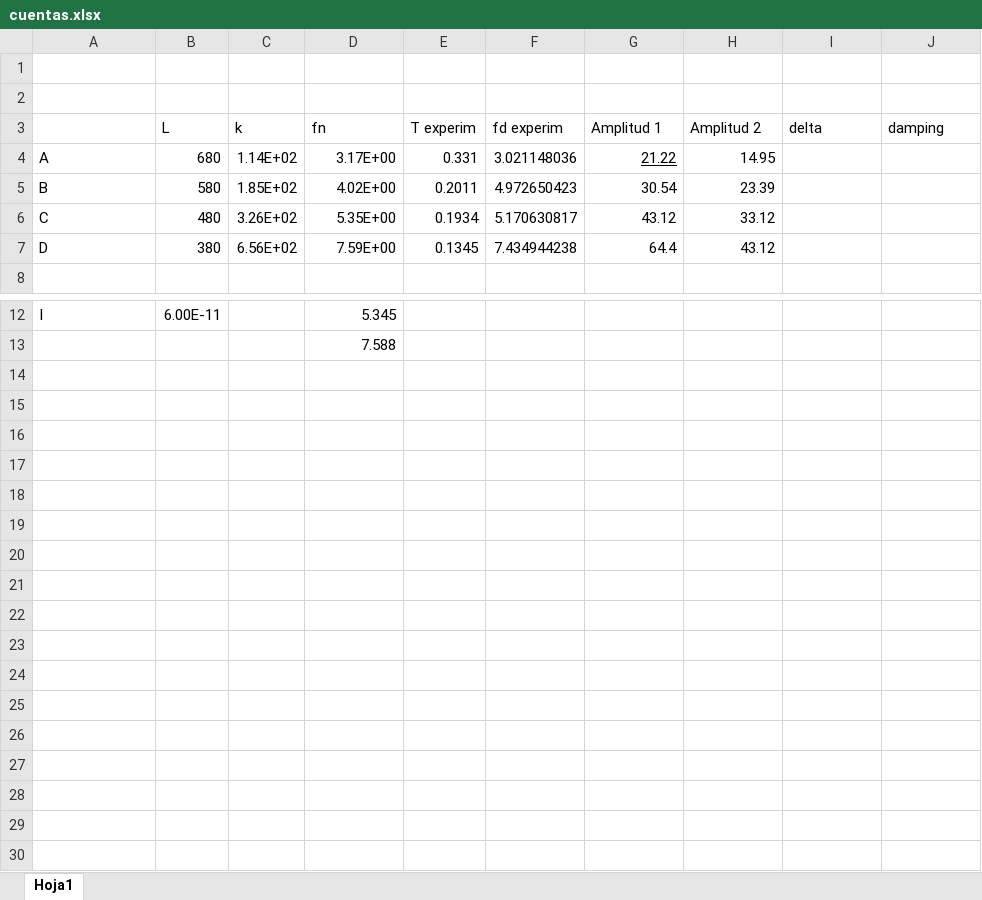
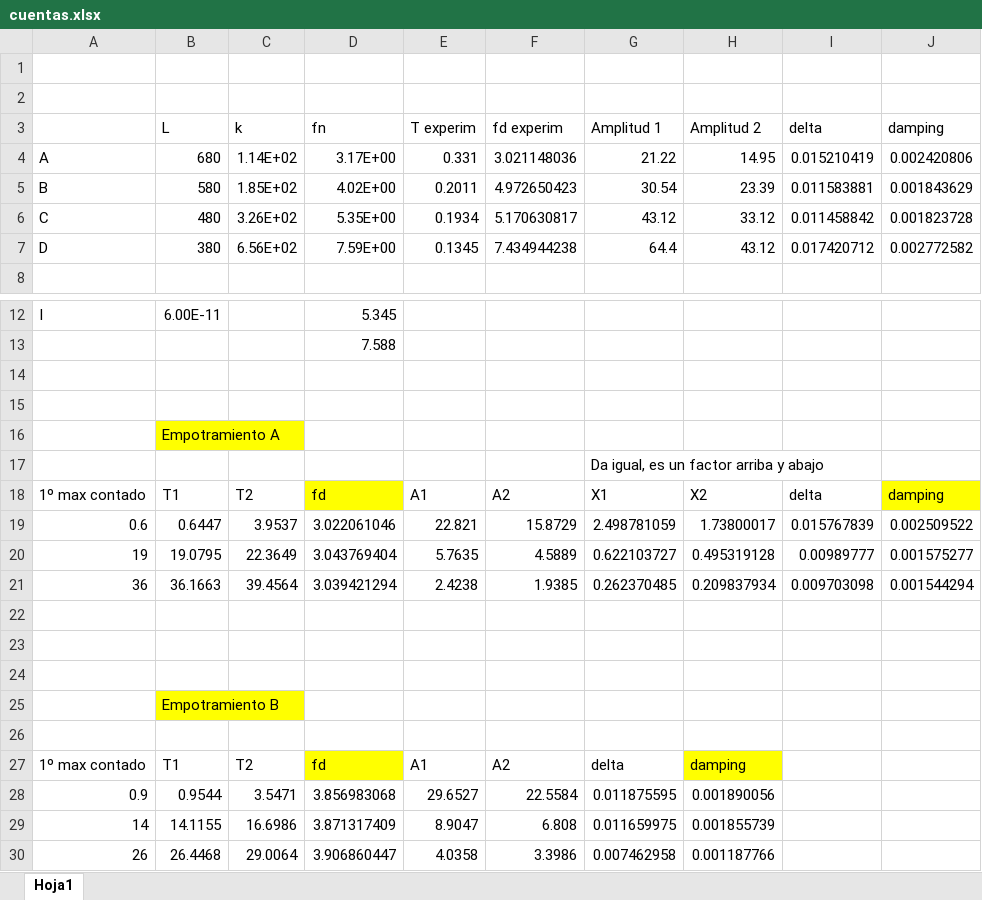
Before and after one commit to Isma36/EYSTDUN_23-24, an Excel workbook: P2_lag_files/cuentas.xlsx, sheet Hoja1, drawn as a sheet; only a part is shown, gaps mark what is left out; values as stored, in another font and other column widths than the file's, no borders; charts and pictures not drawn; the diff names each change by its address in the sheet, - before the commit and + after, or states it on an @@ line.

```diff
--- a/P2_lag_files/cuentas.xlsx (sheet Hoja1)
+++ b/P2_lag_files/cuentas.xlsx (sheet Hoja1)
-G4 underline: on
+G4 underline: off
-I4 (delta): (empty)
+I4 (delta): 0.015210419
-J4 (damping): (empty)
+J4 (damping): 0.002420806
-I5 (delta): (empty)
+I5 (delta): 0.011583881
-J5 (damping): (empty)
+J5 (damping): 0.001843629
-I6 (delta): (empty)
+I6 (delta): 0.011458842
-J6 (damping): (empty)
+J6 (damping): 0.001823728
-I7 (delta): (empty)
+I7 (delta): 0.017420712
-J7 (damping): (empty)
+J7 (damping): 0.002772582
+row 14: (empty)
+row 15: (empty)
+row 16:  | Empotramiento A
+row 17:  |  |  |  |  |  | Da igual, es un factor arriba y abajo
+row 18: 1º max contado | T1 | T2 | fd | A1 | A2 | X1 | X2 | delta | damping
+row 19: 0.6 | 0.6447 | 3.9537 | 3.022061046 | 22.821 | 15.8729 | 2.498781059 | 1.73800017 | 0.015767839 | 0.002509522
+row 20: 19 | 19.0795 | 22.3649 | 3.043769404 | 5.7635 | 4.5889 | 0.622103727 | 0.495319128 | 0.00989777 | 0.001575277
+row 21: 36 | 36.1663 | 39.4564 | 3.039421294 | 2.4238 | 1.9385 | 0.262370485 | 0.209837934 | 0.009703098 | 0.001544294
+row 22: (empty)
+row 23: (empty)
+row 24: (empty)
+row 25:  | Empotramiento B
+row 26: (empty)
+row 27: 1º max contado | T1 | T2 | fd | A1 | A2 | delta | damping
+row 28: 0.9 | 0.9544 | 3.5471 | 3.856983068 | 29.6527 | 22.5584 | 0.011875595 | 0.001890056
+row 29: 14 | 14.1155 | 16.6986 | 3.871317409 | 8.9047 | 6.808 | 0.011659975 | 0.001855739
+row 30: 26 | 26.4468 | 29.0064 | 3.906860447 | 4.0358 | 3.3986 | 0.007462958 | 0.001187766
```
Also changed, not shown: charts or pictures, 17 other files.
